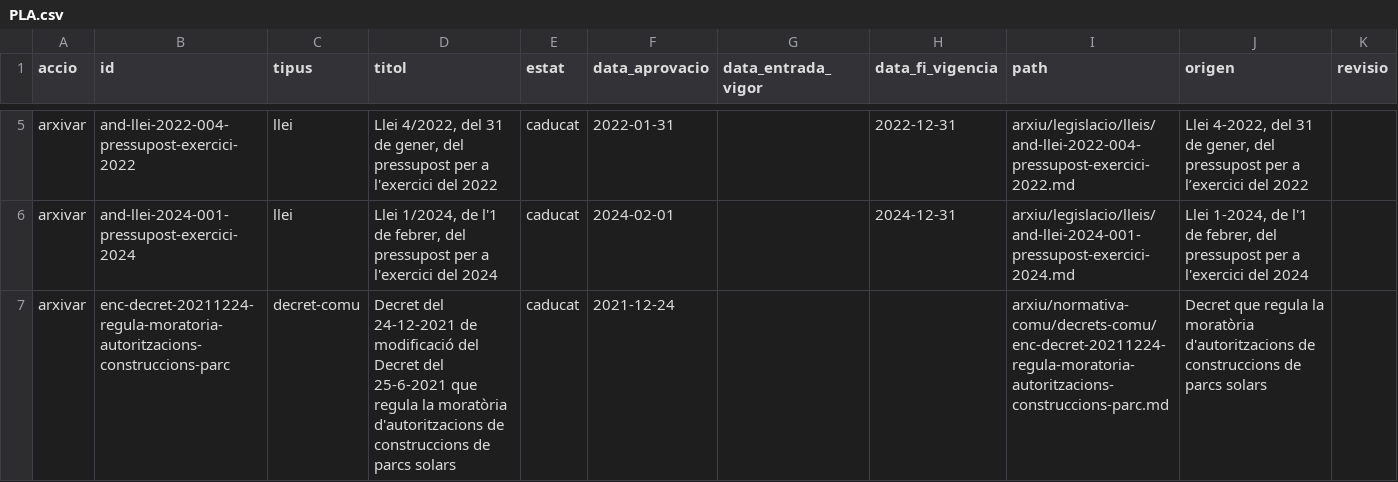
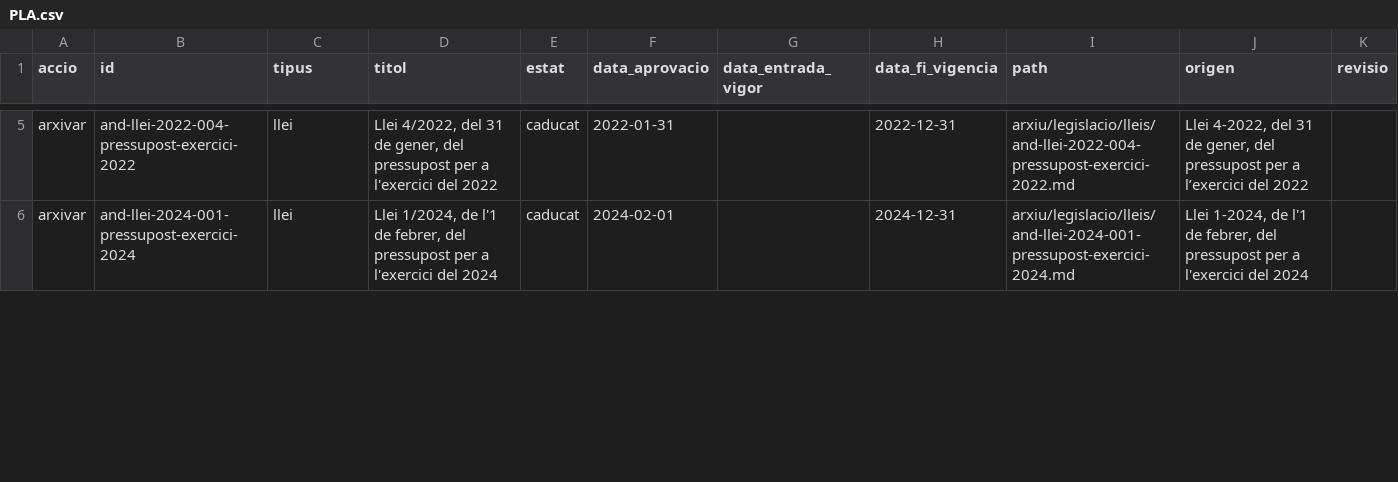
Before and after one commit to trumfa/Doc_Comu, a CSV file: proposta/PLA.csv, drawn as a sheet; only a part is shown, gaps mark what is left out; removed rows and columns are numbered as before the commit, all else as after; the diff covers the shown part only; the diff names each change by its address in the sheet, - before the commit and + after, or states it on an @@ line.

```diff
--- a/proposta/PLA.csv
+++ b/proposta/PLA.csv
-row 7: arxivar | enc-decret-20211224-regula-moratoria-autoritzacions-construccions-parc | decret-comu | Decret del 24-12-2021 de modificació del Decret del 25-6-2021 que regula la moratòria d'autoritzacions de construccions de parcs solars | caducat | 2021-12-24 |  |  | arxiu/normativa-comu/decrets-comu/enc-decret-20211224-regula-moratoria-autoritzacions-construccions-parc.md | Decret que regula la moratòria d'autoritzacions de construccions de parcs solars
```
Also changed, not shown: 3 added rows and 2 removed rows elsewhere in this file, 15 other files.
